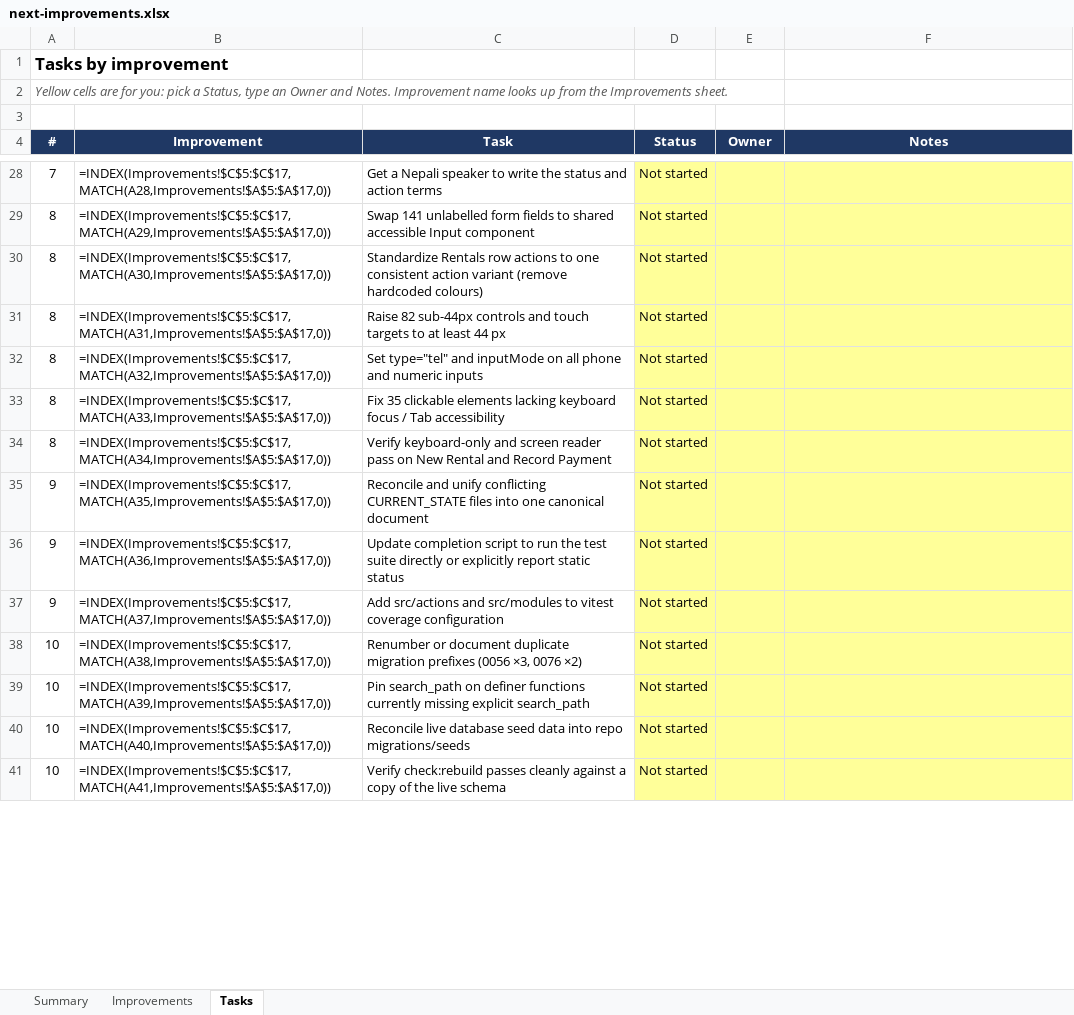
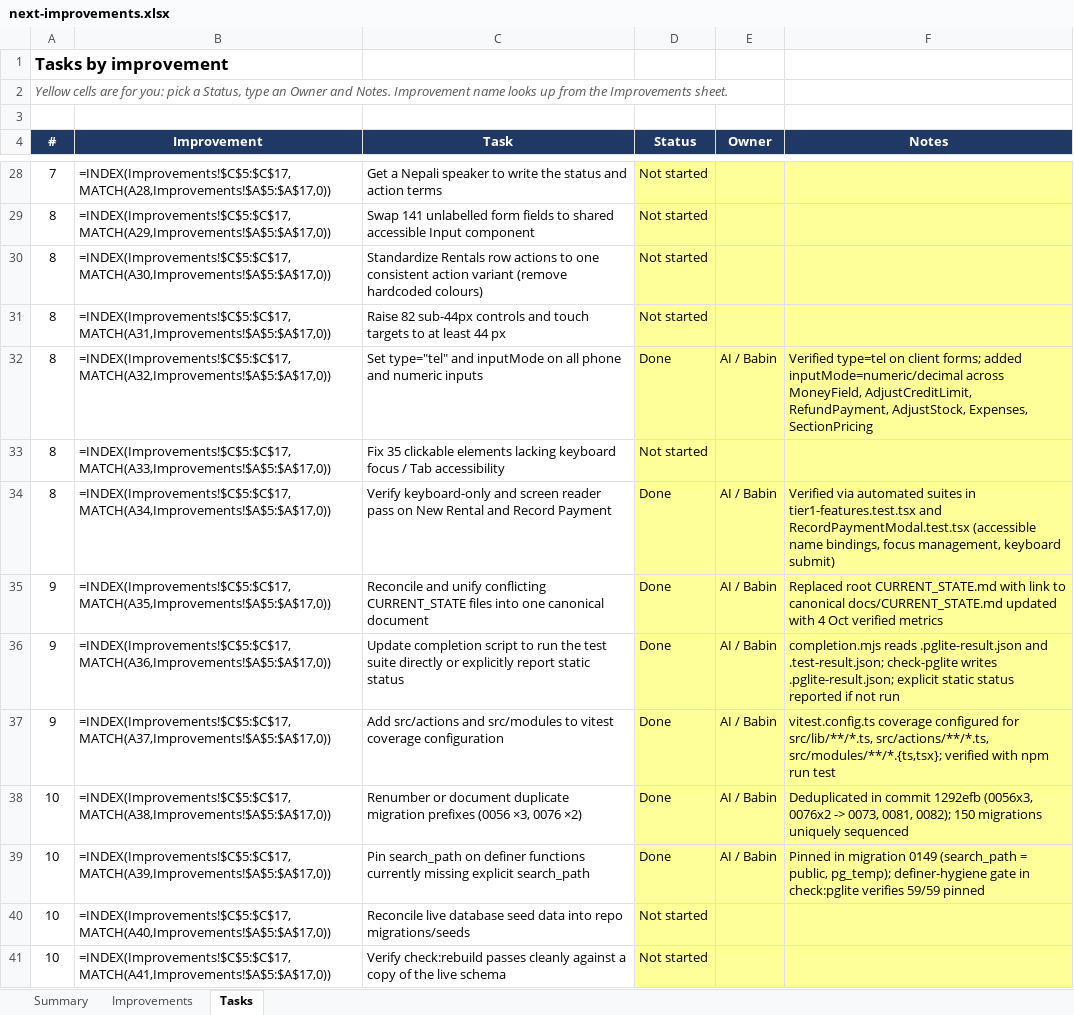
Before and after one commit to babindulal7/Brv2, an Excel workbook: next-improvements.xlsx, sheet Tasks, drawn as a sheet; only a part is shown, gaps mark what is left out; values as stored, in another font and other column widths than the file's, no borders; formulas without a stored value are shown as written; conditional formats not drawn; the diff covers the shown part only; the diff names each change by its address in the sheet, - before the commit and + after, or states it on an @@ line.

Commit message:
feat(audit): complete Item 11 audit, form touch ergonomics, and vocabulary sync

```diff
--- a/next-improvements.xlsx (sheet Tasks)
+++ b/next-improvements.xlsx (sheet Tasks)
-D32 (Status): Not started
+D32 (Status): Done
-E32 (Owner): (empty)
+E32 (Owner): AI / Babin
-F32 (Notes): (empty)
+F32 (Notes): Verified type=tel on client forms; added inputMode=numeric/decimal across MoneyField, AdjustCreditLimit, RefundPayment, AdjustStock, Expenses, SectionPricing
-D34:D39 (Status): Not started
+D34:D39 (Status): Done
-E34:E39 (Owner): (empty)
+E34:E39 (Owner): AI / Babin
-F34 (Notes): (empty)
+F34 (Notes): Verified via automated suites in tier1-features.test.tsx and RecordPaymentModal.test.tsx (accessible name bindings, focus management, keyboard submit)
-F35 (Notes): (empty)
+F35 (Notes): Replaced root CURRENT_STATE.md with link to canonical docs/CURRENT_STATE.md updated with 4 Oct verified metrics
-F36 (Notes): (empty)
+F36 (Notes): completion.mjs reads .pglite-result.json and .test-result.json; check-pglite writes .pglite-result.json; explicit static status reported if not run
-F37 (Notes): (empty)
+F37 (Notes): vitest.config.ts coverage configured for src/lib/**/*.ts, src/actions/**/*.ts, src/modules/**/*.{ts,tsx}; verified with npm run test
-F38 (Notes): (empty)
+F38 (Notes): Deduplicated in commit 1292efb (0056x3, 0076x2 -> 0073, 0081, 0082); 150 migrations uniquely sequenced
-F39 (Notes): (empty)
+F39 (Notes): Pinned in migration 0149 (search_path = public, pg_temp); definer-hygiene gate in check:pglite verifies 59/59 pinned
```
Also changed, not shown: 24 edited cells elsewhere in this sheet, 25 other files.
